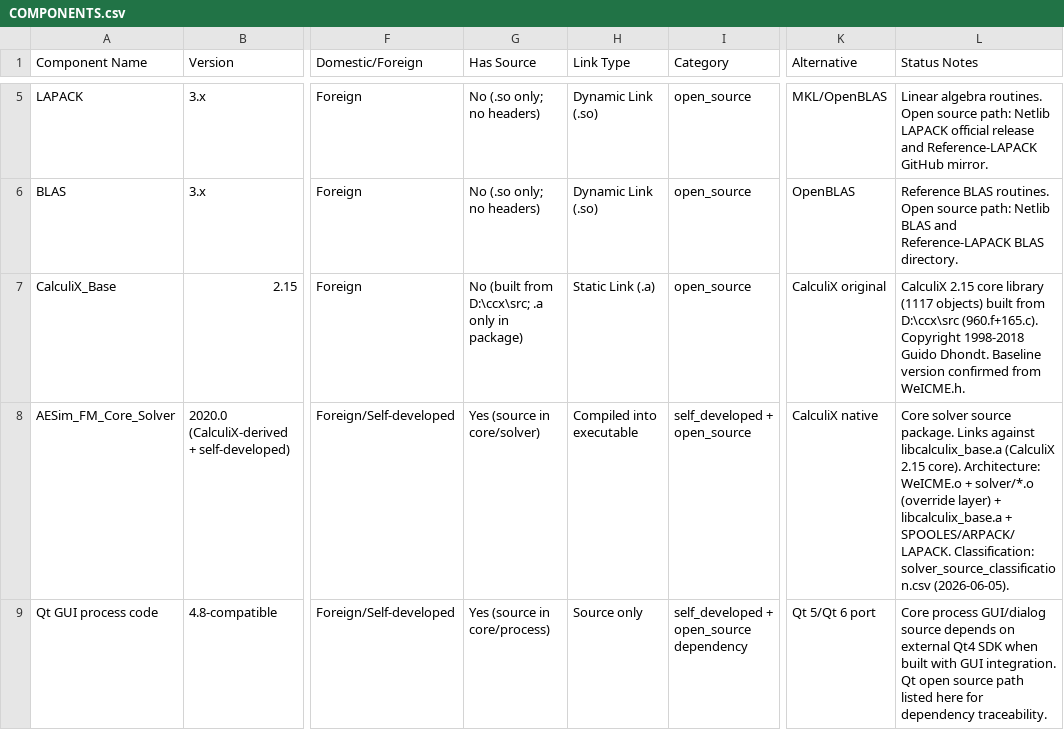
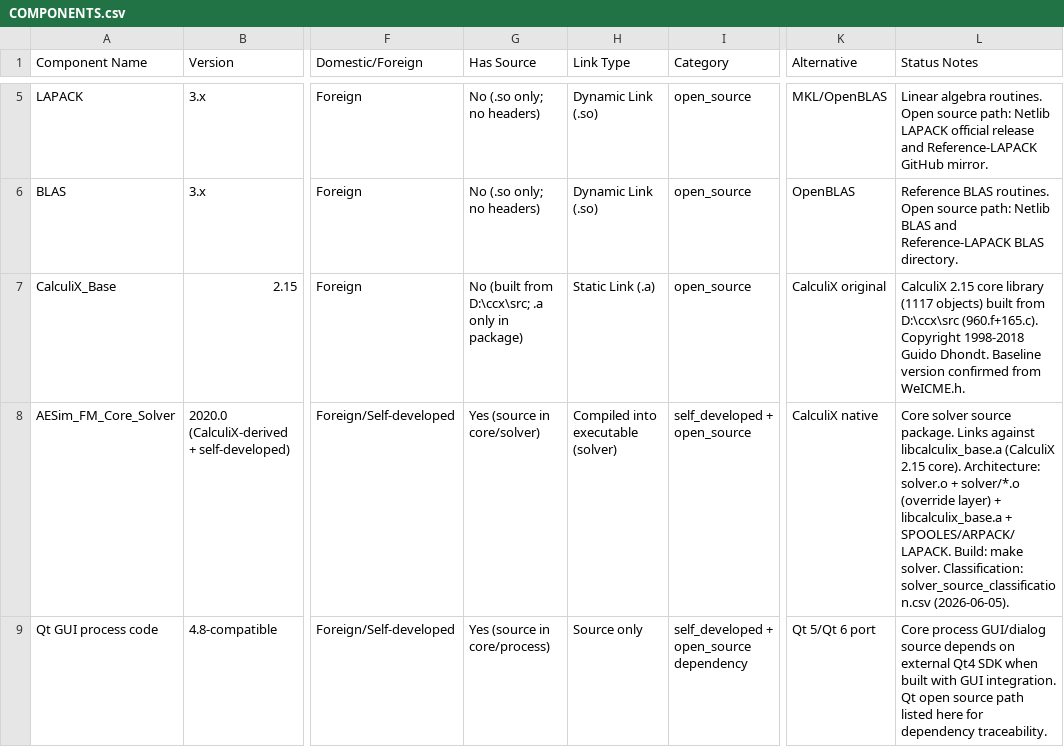
Before and after one commit to jingyu-hou/test, a CSV file: core/components/manifests/COMPONENTS.csv, drawn as a sheet; only a part is shown, gaps mark what is left out; the diff names each change by its address in the sheet, - before the commit and + after, or states it on an @@ line.

```diff
--- a/core/components/manifests/COMPONENTS.csv
+++ b/core/components/manifests/COMPONENTS.csv
-H8 (Link Type): Compiled into executable
+H8 (Link Type): Compiled into executable (solver)
-L8 (Status Notes): …core). Architecture: WeICME.o + solver/*.o (override layer) + libcalculix_base.a + SPOOLES/ARPACK/LAPACK. Classification: solver_source_classification.csv…
+L8 (Status Notes): …core). Architecture: solver.o + solver/*.o (override layer) + libcalculix_base.a + SPOOLES/ARPACK/LAPACK. Build: make solver. Classification: solver_source_classification.csv…
```
Also changed, not shown: all/components/manifests/COMPONENTS.csv, docs/solver_source_classification.csv, 22 other files.
